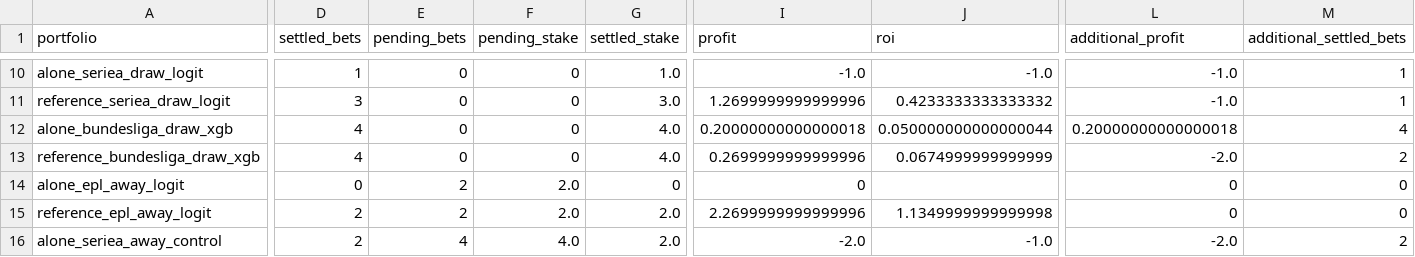
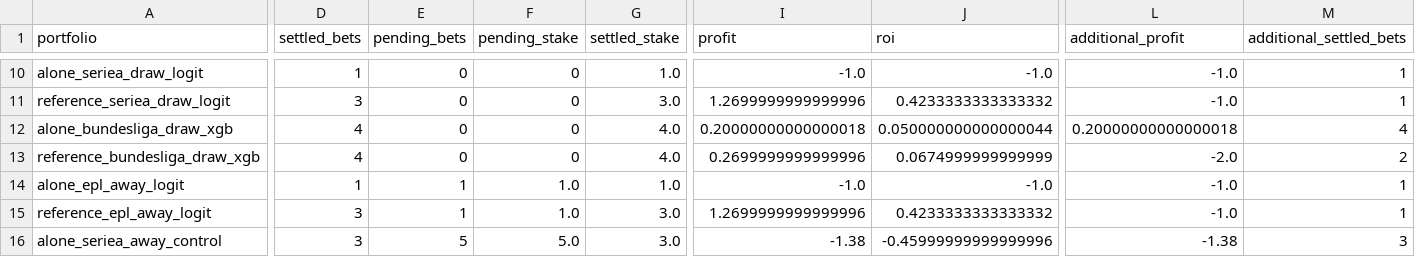
Before and after one commit to Mohamed-Ali-SOBHI/ScorePredict, a CSV file: comparison.csv, drawn as a sheet; only a part is shown, gaps mark what is left out; the diff covers the shown part only; the diff names each change by its address in the sheet, - before the commit and + after, or states it on an @@ line.

```diff
--- a/comparison.csv
+++ b/comparison.csv
-D14 (settled_bets): 0
+D14 (settled_bets): 1
-E14:E15 (pending_bets): 2
+E14:E15 (pending_bets): 1
-F14:F15 (pending_stake): 2.0
+F14:F15 (pending_stake): 1.0
-G14 (settled_stake): 0
+G14 (settled_stake): 1.0
-I14 (profit): 0
+I14 (profit): -1.0
-J14 (roi): (empty)
+J14 (roi): -1.0
-L14:L15 (additional_profit): 0
+L14:L15 (additional_profit): -1.0
-M14:M15 (additional_settled_bets): 0
+M14:M15 (additional_settled_bets): 1
-D15:D16 (settled_bets): 2
+D15:D16 (settled_bets): 3
-G15:G16 (settled_stake): 2.0
+G15:G16 (settled_stake): 3.0
-I15 (profit): 2.2699999999999996
+I15 (profit): 1.2699999999999996
-J15 (roi): 1.1349999999999998
+J15 (roi): 0.4233333333333332
-E16 (pending_bets): 4
+E16 (pending_bets): 5
-F16 (pending_stake): 4.0
+F16 (pending_stake): 5.0
-I16 (profit): -2.0
+I16 (profit): -1.38
-J16 (roi): -1.0
+J16 (roi): -0.45999999999999996
-L16 (additional_profit): -2.0
+L16 (additional_profit): -1.38
-M16 (additional_settled_bets): 2
+M16 (additional_settled_bets): 3
```
Also changed, not shown: 40 edited cells elsewhere in this file, 18 other files.
